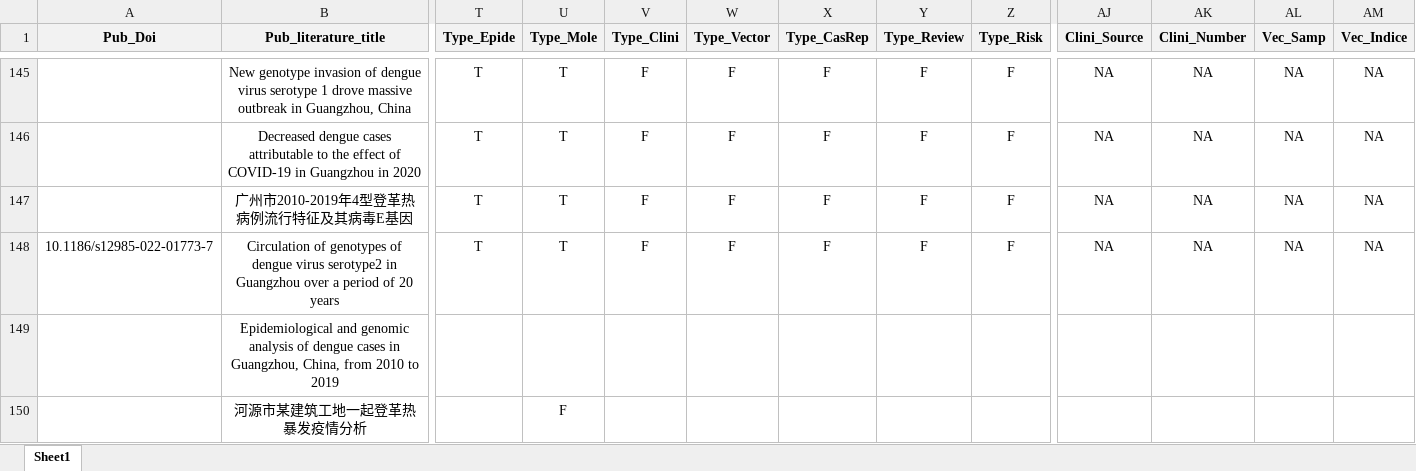
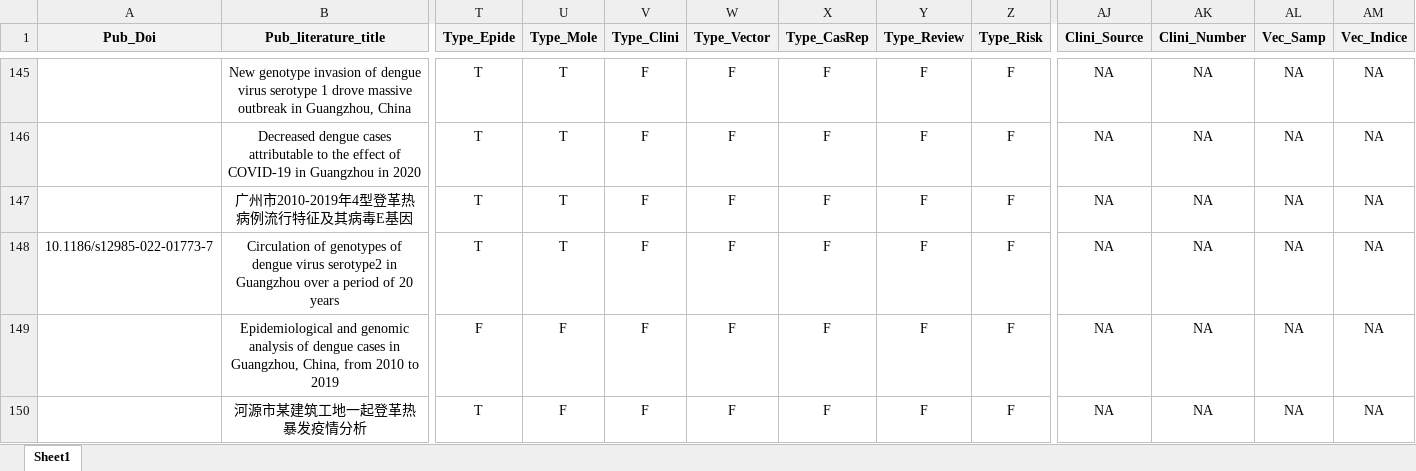
Before and after one commit to GuoXiang9399/GISDDrRef, an Excel workbook: Data/GISDDrRef.xlsx, sheet Sheet1, drawn as a sheet; only a part is shown, gaps mark what is left out; values as stored, in another font and other column widths than the file's, no borders; the diff covers the shown part only; the diff names each change by its address in the sheet, - before the commit and + after, or states it on an @@ line.

```diff
--- a/Data/GISDDrRef.xlsx (sheet Sheet1)
+++ b/Data/GISDDrRef.xlsx (sheet Sheet1)
-T149 (Type_Epide): (empty)
+T149 (Type_Epide): F
-U149 (Type_Mole): (empty)
+U149 (Type_Mole): F
-V149:V150 (Type_Clini): (empty)
+V149:V150 (Type_Clini): F
-W149:W150 (Type_Vector): (empty)
+W149:W150 (Type_Vector): F
-X149:X150 (Type_CasRep): (empty)
+X149:X150 (Type_CasRep): F
-Y149:Y150 (Type_Review): (empty)
+Y149:Y150 (Type_Review): F
-Z149:Z150 (Type_Risk): (empty)
+Z149:Z150 (Type_Risk): F
-AJ149:AJ150 (Clini_Source): (empty)
+AJ149:AJ150 (Clini_Source): NA
-AK149:AK150 (Clini_Number): (empty)
+AK149:AK150 (Clini_Number): NA
-AL149:AL150 (Vec_Samp): (empty)
+AL149:AL150 (Vec_Samp): NA
-AM149:AM150 (Vec_Indice): (empty)
+AM149:AM150 (Vec_Indice): NA
-T150 (Type_Epide): (empty)
+T150 (Type_Epide): T
```
Also changed, not shown: 415 edited cells elsewhere in this sheet.
